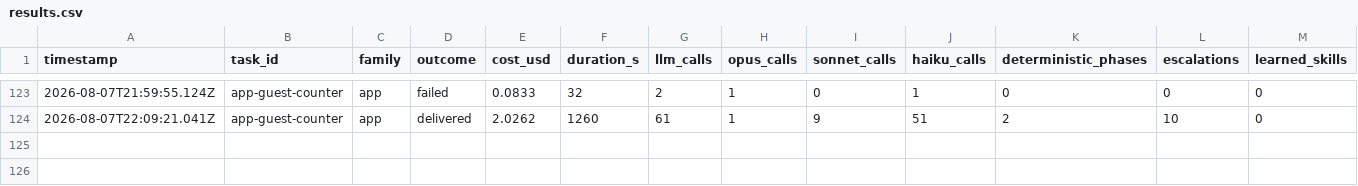
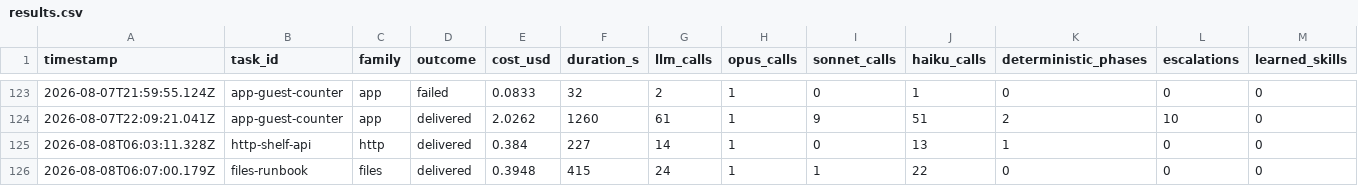
Before and after one commit to mgtf/atoma, a CSV file: burnin/results.csv, drawn as a sheet; only a part is shown, gaps mark what is left out; rows hold the shown columns only; the diff names each change by its address in the sheet, - before the commit and + after, or states it on an @@ line.

Commit message:
Burn-in: lattice soak green — fifth compiled script, ledger clean
2/2 delivered under the shared catalog. The shelf run dispatched the
replay script deterministically with credit landing on its owner (18
successes, 0 direct failures); ledger check projects clean (no
IMPOSSIBLE counters), no collisions, no parks, no quarantines.

The runbook run promoted write-index-linking-existing-docs — the FIFTH
compiled script — and exercised the honest-failure path: the markdown
verifier's dispatch exited 1 because the subtask named basenames while
the files live under runbook/ (deliverable-gate class), fell back to
the validated LLM loop, and the run still delivered. One directFailure
recorded on the verifier (1 of 2 toward demotion — the self-healing
cycle covers it if the naming pattern recurs).

```diff
--- a/burnin/results.csv
+++ b/burnin/results.csv
+row 125: 2026-08-08T06:03:11.328Z | http-shelf-api | http | delivered | 0.384 | 227 | 14 | 1 | 0 | 13 | 1 | 0 | 0
+row 126: 2026-08-08T06:07:00.179Z | files-runbook | files | delivered | 0.3948 | 415 | 24 | 1 | 1 | 22 | 0 | 0 | 0
```
Also changed, not shown: 1 other file.
